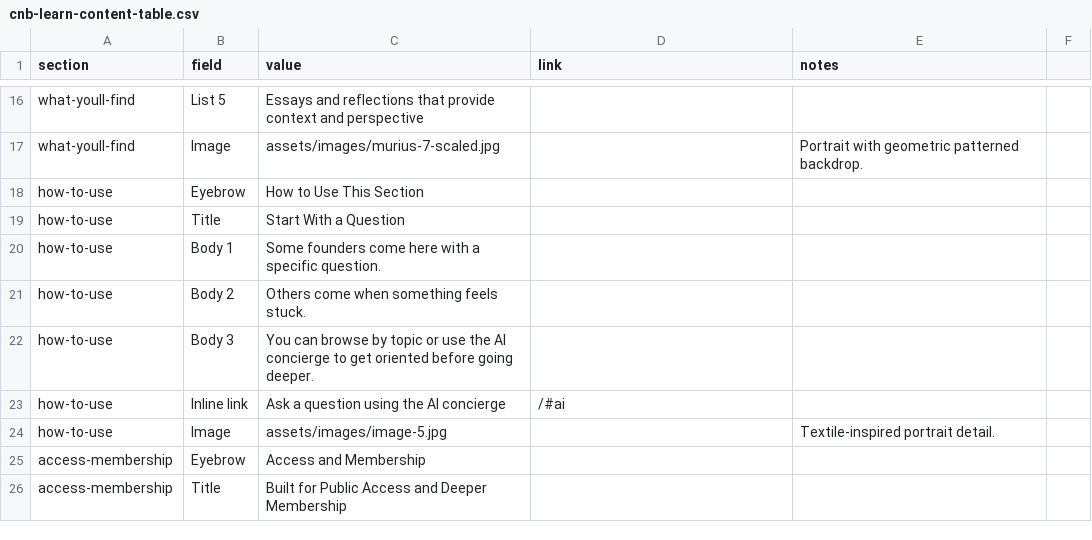
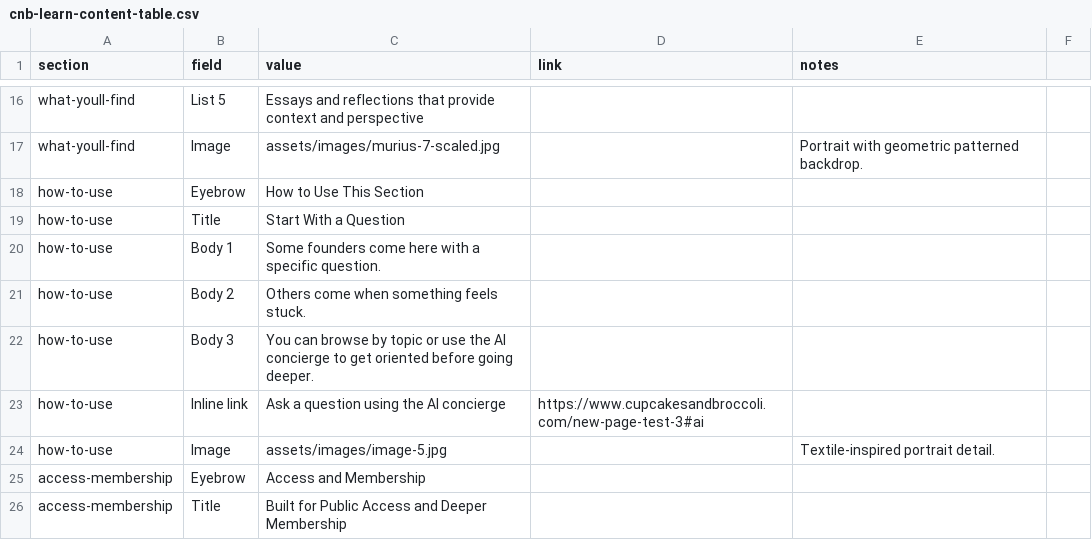
Before and after one commit to scampbe3/CNB, a CSV file: data/cnb-learn-content-table.csv, drawn as a sheet; only a part is shown, gaps mark what is left out.

Commit message:
mo photos mo footer mor links

```diff
--- a/data/cnb-learn-content-table.csv
+++ b/data/cnb-learn-content-table.csv
@@ -22,3 +22,3 @@ how-to-use,Body 2,Others come when something feels stuck.,,
 how-to-use,Body 3,You can browse by topic or use the AI concierge to get oriented before going deeper.,,
-how-to-use,Inline link,Ask a question using the AI concierge,/#ai,
+how-to-use,Inline link,Ask a question using the AI concierge,https://www.cupcakesandbroccoli.com/new-page-test-3#ai,
 how-to-use,Image,assets/images/image-5.jpg,,Textile-inspired portrait detail.
```
Also changed, not shown: 34 other files.
